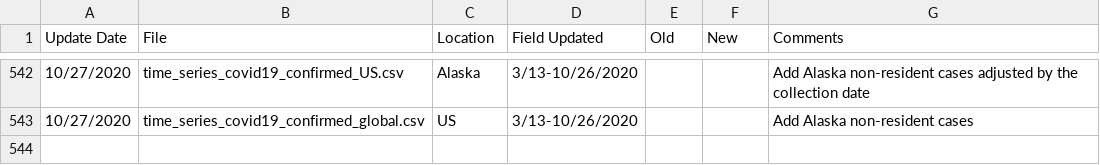
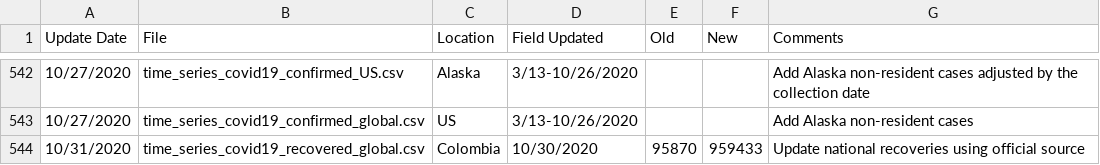
Before and after one commit to almenal/covid-r-plots, a CSV file: rawdata/Errata.csv, drawn as a sheet; only a part is shown, gaps mark what is left out; the diff names each change by its address in the sheet, - before the commit and + after, or states it on an @@ line.

```diff
--- a/rawdata/Errata.csv
+++ b/rawdata/Errata.csv
+row 544: 10/31/2020 | time_series_covid19_recovered_global.csv | Colombia | 10/30/2020 | 95870 | 959433 | Update national recoveries using official source
```
Also changed, not shown: csv-data/covid-cases-timenorm-small.csv, rawdata/time_series_covid19_confirmed_global.csv, 12 other files.
